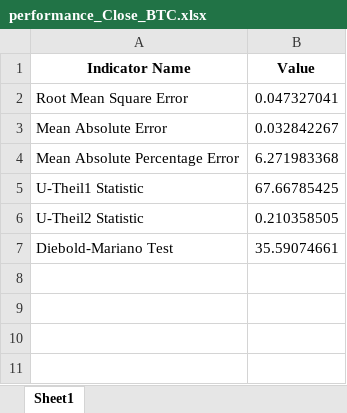
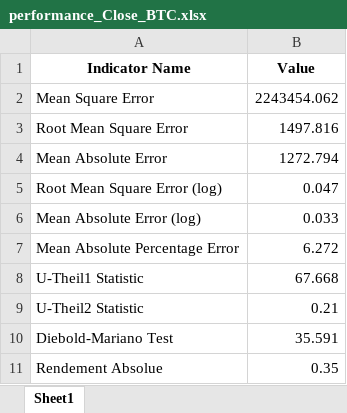
Before and after one commit to CodyAdam/datachallenge2024, an Excel workbook: data/output/performance_Close_BTC.xlsx, sheet Sheet1, drawn as a sheet; values as stored, in another font and other column widths than the file's, no borders; addresses are those after the commit; the diff names each change by its address in the sheet, - before the commit and + after, or states it on an @@ line.

```diff
--- a/data/output/performance_Close_BTC.xlsx (sheet Sheet1)
+++ b/data/output/performance_Close_BTC.xlsx (sheet Sheet1)
+row 2: Mean Square Error | 2243454.062
-B3 (Value): 0.047327041
+B3 (Value): 1497.816
-B4 (Value): 0.032842267
+B4 (Value): 1272.794
+row 5: Root Mean Square Error (log) | 0.047
+row 6: Mean Absolute Error (log) | 0.033
-B7 (Value): 6.271983368
+B7 (Value): 6.272
-B8 (Value): 67.66785425
+B8 (Value): 67.668
-B9 (Value): 0.210358505
+B9 (Value): 0.21
-B10 (Value): 35.59074661
+B10 (Value): 35.591
+row 11: Rendement Absolue | 0.35
```
Also changed, not shown: 5 other files.
